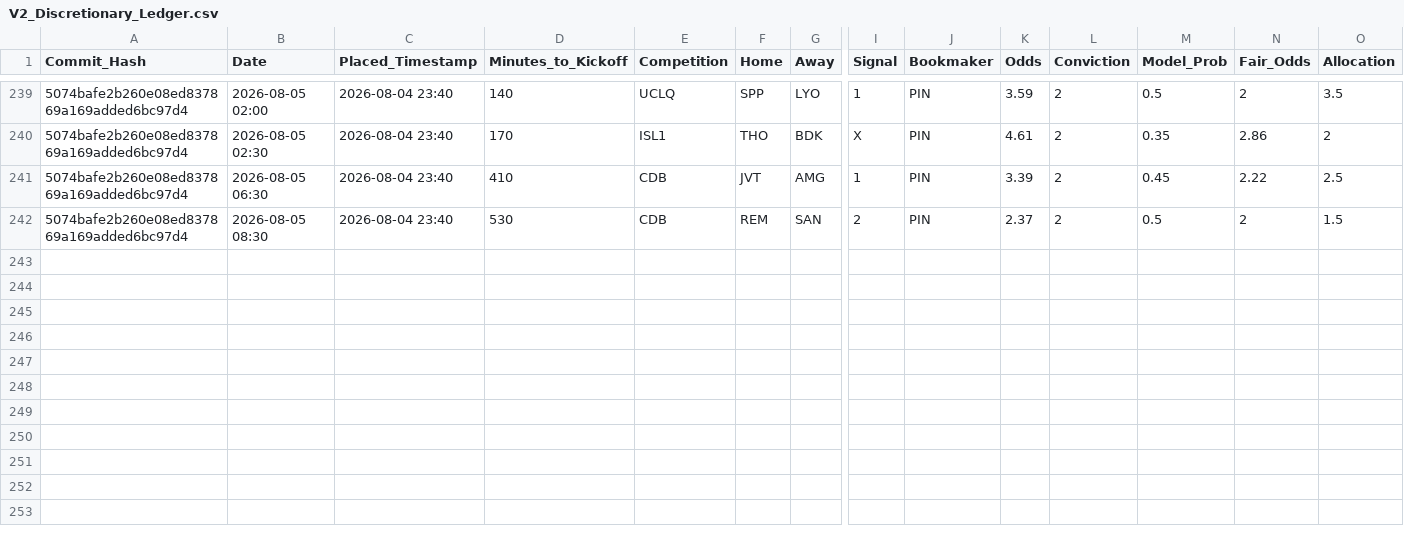
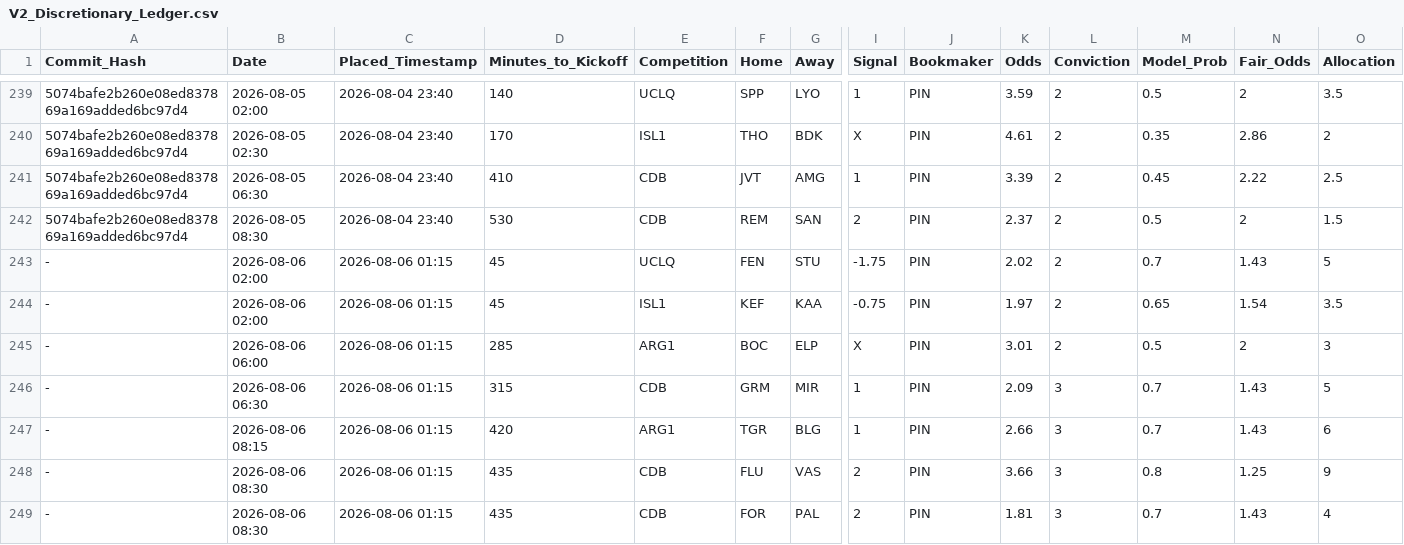
Before and after one commit to ethan-0625/MCO-Sports-Alpha-Research, a CSV file: V2_Discretionary_Ledger.csv, drawn as a sheet; only a part is shown, gaps mark what is left out; rows hold the shown columns only; the diff names each change by its address in the sheet, - before the commit and + after, or states it on an @@ line.

Commit message:
Update V2_Discretionary_Ledger.csv

```diff
--- a/V2_Discretionary_Ledger.csv
+++ b/V2_Discretionary_Ledger.csv
+row 243: - | 2026-08-06 02:00 | 2026-08-06 01:15 | 45 | UCLQ | FEN | STU | -1.75 | PIN | 2.02 | 2 | 0.7 | 1.43 | 5
+row 244: - | 2026-08-06 02:00 | 2026-08-06 01:15 | 45 | ISL1 | KEF | KAA | -0.75 | PIN | 1.97 | 2 | 0.65 | 1.54 | 3.5
+row 245: - | 2026-08-06 06:00 | 2026-08-06 01:15 | 285 | ARG1 | BOC | ELP | X | PIN | 3.01 | 2 | 0.5 | 2 | 3
+row 246: - | 2026-08-06 06:30 | 2026-08-06 01:15 | 315 | CDB | GRM | MIR | 1 | PIN | 2.09 | 3 | 0.7 | 1.43 | 5
+row 247: - | 2026-08-06 08:15 | 2026-08-06 01:15 | 420 | ARG1 | TGR | BLG | 1 | PIN | 2.66 | 3 | 0.7 | 1.43 | 6
+row 248: - | 2026-08-06 08:30 | 2026-08-06 01:15 | 435 | CDB | FLU | VAS | 2 | PIN | 3.66 | 3 | 0.8 | 1.25 | 9
+row 249: - | 2026-08-06 08:30 | 2026-08-06 01:15 | 435 | CDB | FOR | PAL | 2 | PIN | 1.81 | 3 | 0.7 | 1.43 | 4
```
